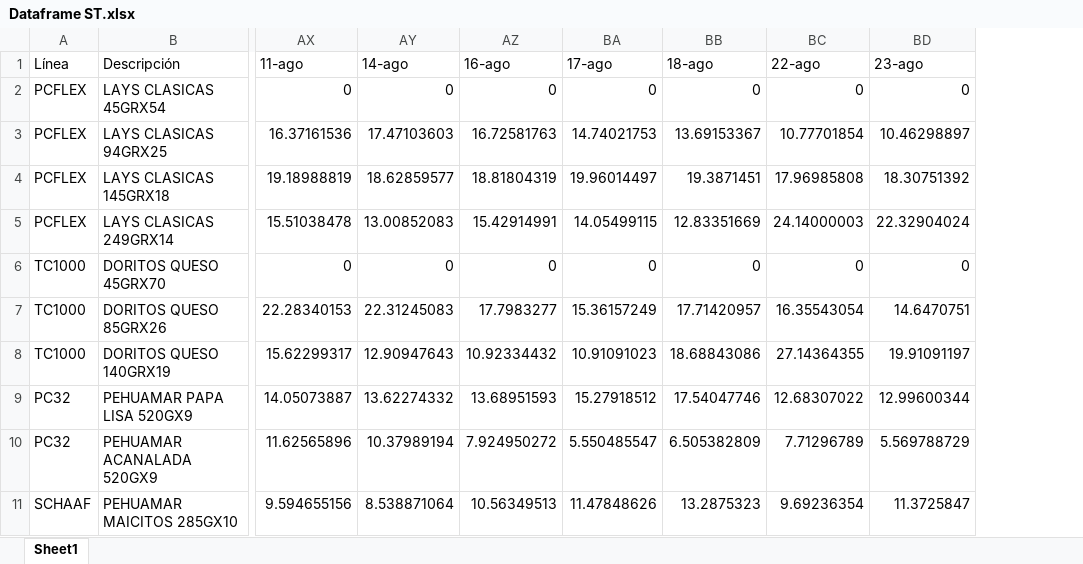
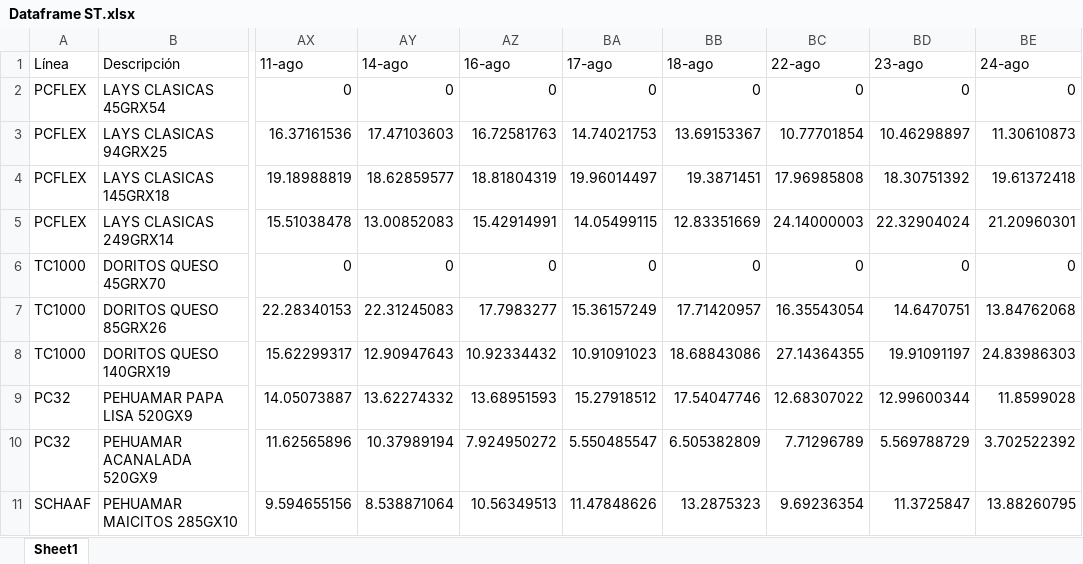
Before and after one commit to Catalinam24/presentaci-n, an Excel workbook: Dataframe ST.xlsx, sheet Sheet1, drawn as a sheet; only a part is shown, gaps mark what is left out; values as stored, in another font and other column widths than the file's, no borders; the diff names each change by its address in the sheet, - before the commit and + after, or states it on an @@ line.

```diff
--- a/Dataframe ST.xlsx (sheet Sheet1)
+++ b/Dataframe ST.xlsx (sheet Sheet1)
+column BE (24-ago), rows 2-11: 0 | 11.30610873 | 19.61372418 | 21.20960301 | 0 | 13.84762068 | 24.83986303 | 11.8599028 | 3.702522392 | 13.88260795
```
Also changed, not shown: Dataframe Fam.xlsx.
